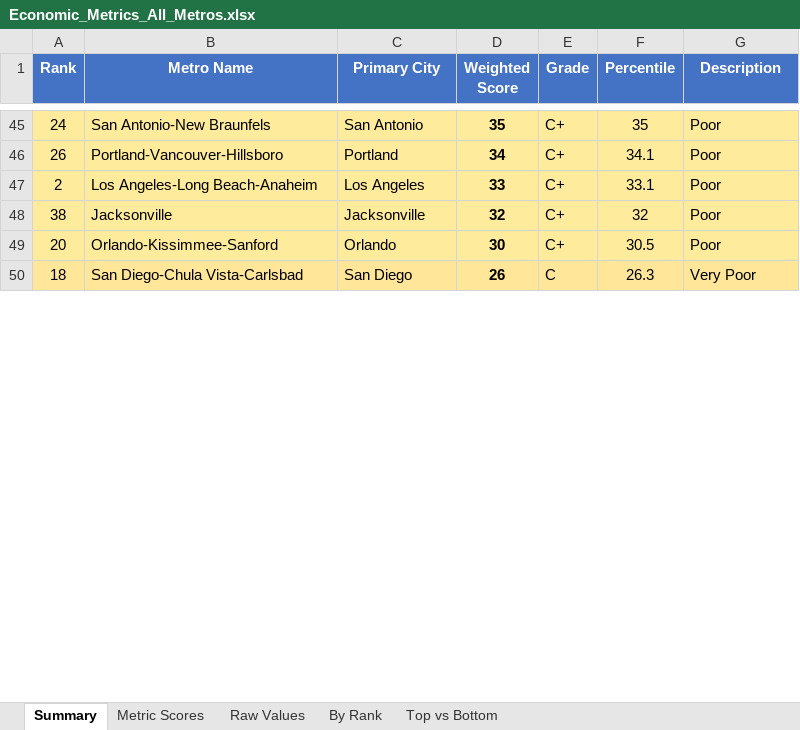
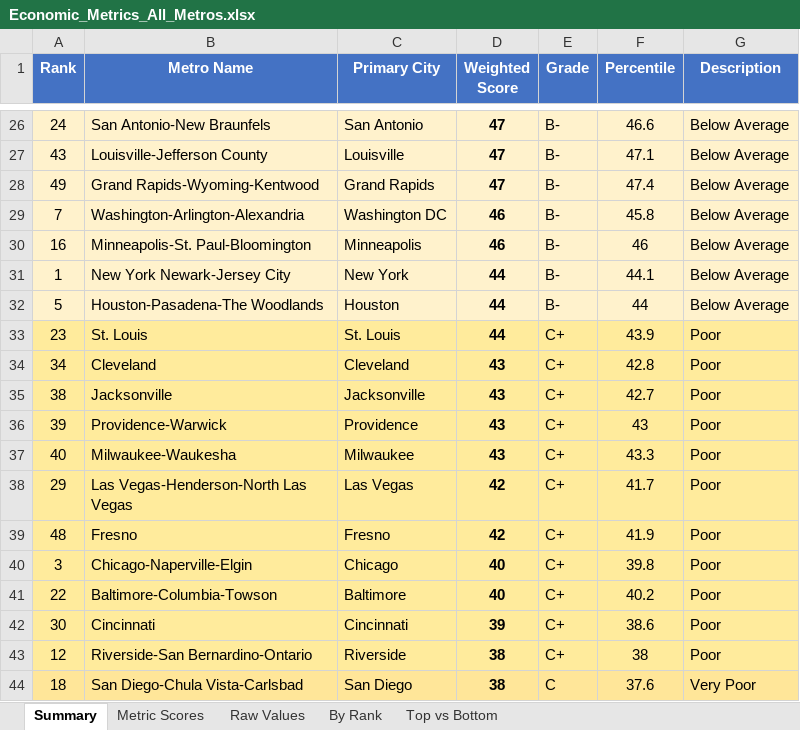
Before and after one commit to danielwipert/city.economic.health, an Excel workbook: Economic_Metrics_All_Metros.xlsx, sheet Summary, drawn as a sheet; only a part is shown, gaps mark what is left out; values as stored, in another font and other column widths than the file's, no borders; removed rows and columns are numbered as before the commit, all else as after; the diff covers the shown part only; the diff names each change by its address in the sheet, - before the commit and + after, or states it on an @@ line.

```diff
--- a/Economic_Metrics_All_Metros.xlsx (sheet Summary)
+++ b/Economic_Metrics_All_Metros.xlsx (sheet Summary)
-A26:G26 fill: #FFEB9C
+A26:G26 fill: #FFF2CC
-D26 (Weighted Score): 35
+D26 (Weighted Score): 47
-E26 (Grade): C+
+E26 (Grade): B-
-F26 (Percentile): 35
+F26 (Percentile): 46.6
-G26 (Description): Poor
+G26 (Description): Below Average
-row 46: 26 | Portland-Vancouver-Hillsboro | Portland | 34 | C+ | 34.1 | Poor
-row 47: 2 | Los Angeles-Long Beach-Anaheim | Los Angeles | 33 | C+ | 33.1 | Poor
+row 27: 43 | Louisville-Jefferson County | Louisville | 47 | B- | 47.1 | Below Average
+row 28: 49 | Grand Rapids-Wyoming-Kentwood | Grand Rapids | 47 | B- | 47.4 | Below Average
+row 29: 7 | Washington-Arlington-Alexandria | Washington DC | 46 | B- | 45.8 | Below Average
+row 30: 16 | Minneapolis-St. Paul-Bloomington | Minneapolis | 46 | B- | 46 | Below Average
+row 31: 1 | New York Newark-Jersey City | New York | 44 | B- | 44.1 | Below Average
+row 32: 5 | Houston-Pasadena-The Woodlands | Houston | 44 | B- | 44 | Below Average
+row 33: 23 | St. Louis | St. Louis | 44 | C+ | 43.9 | Poor
+row 34: 34 | Cleveland | Cleveland | 43 | C+ | 42.8 | Poor
-D35 (Weighted Score): 32
+D35 (Weighted Score): 43
-F35 (Percentile): 32
+F35 (Percentile): 42.7
-row 49: 20 | Orlando-Kissimmee-Sanford | Orlando | 30 | C+ | 30.5 | Poor
+row 36: 39 | Providence-Warwick | Providence | 43 | C+ | 43 | Poor
+row 37: 40 | Milwaukee-Waukesha | Milwaukee | 43 | C+ | 43.3 | Poor
+row 38: 29 | Las Vegas-Henderson-North Las Vegas | Las Vegas | 42 | C+ | 41.7 | Poor
+row 39: 48 | Fresno | Fresno | 42 | C+ | 41.9 | Poor
+row 40: 3 | Chicago-Naperville-Elgin | Chicago | 40 | C+ | 39.8 | Poor
+row 41: 22 | Baltimore-Columbia-Towson | Baltimore | 40 | C+ | 40.2 | Poor
+row 42: 30 | Cincinnati | Cincinnati | 39 | C+ | 38.6 | Poor
+row 43: 12 | Riverside-San Bernardino-Ontario | Riverside | 38 | C+ | 38 | Poor
-D44 (Weighted Score): 26
+D44 (Weighted Score): 38
-F44 (Percentile): 26.3
+F44 (Percentile): 37.6
```
Also changed, not shown: 19 added rows, 32 removed rows, 46 edited cells and cell formats elsewhere in this sheet, sheet Metric Scores, sheet Raw Values, sheet By Rank, sheet Top vs Bottom, 2 other files.
